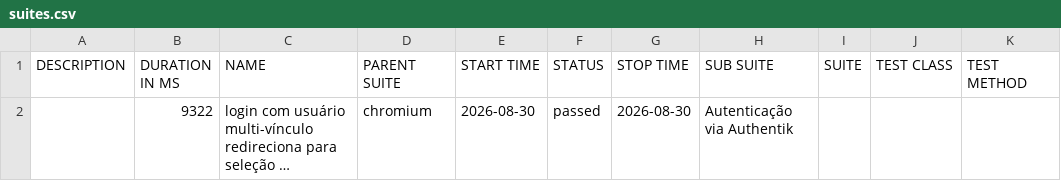
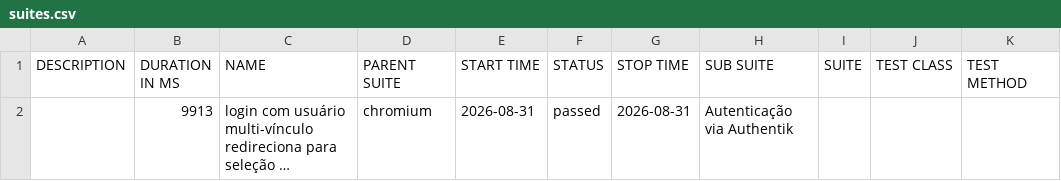
Before and after one commit to apolope/integra-condo-pages, a CSV file: e2e/data/suites.csv, drawn as a sheet; long unchanged cells end in …; the diff names each change by its address in the sheet, - before the commit and + after, or states it on an @@ line.

```diff
--- a/e2e/data/suites.csv
+++ b/e2e/data/suites.csv
-B2 (DURATION IN MS): 9322
+B2 (DURATION IN MS): 9913
-E2 (START TIME): 2026-08-30
+E2 (START TIME): 2026-08-31
-G2 (STOP TIME): 2026-08-30
+G2 (STOP TIME): 2026-08-31
```
Also changed, not shown: 16 other files.
